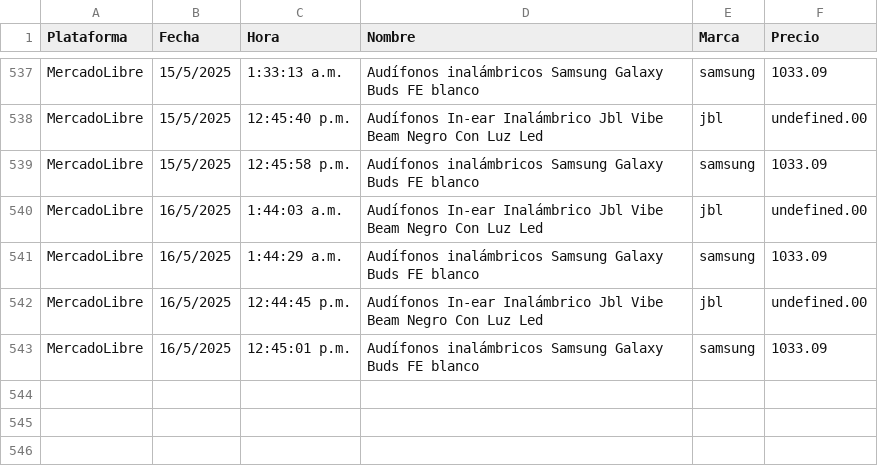
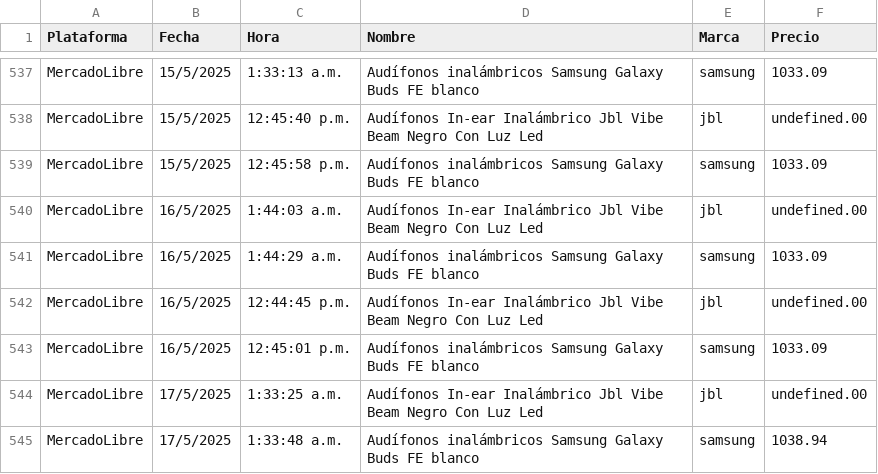
Before and after one commit to JorgeMike/web-scraping, a CSV file: src/csv/audifonos.csv, drawn as a sheet; only a part is shown, gaps mark what is left out.

```diff
--- a/src/csv/audifonos.csv
+++ b/src/csv/audifonos.csv
@@ -543 +543,3 @@ MercadoLibre,16/5/2025,12:44:45 p.m.,"Audífonos In-ear Inalámbrico Jbl Vibe Be
 MercadoLibre,16/5/2025,12:45:01 p.m.,"Audífonos inalámbricos Samsung Galaxy Buds FE blanco","samsung",1033.09
+MercadoLibre,17/5/2025,1:33:25 a.m.,"Audífonos In-ear Inalámbrico Jbl Vibe Beam Negro Con Luz Led","jbl",undefined.00
+MercadoLibre,17/5/2025,1:33:48 a.m.,"Audífonos inalámbricos Samsung Galaxy Buds FE blanco","samsung",1038.94
```
Also changed, not shown: src/csv/almohadas.csv, src/csv/cubiertos.csv, 11 other files.
